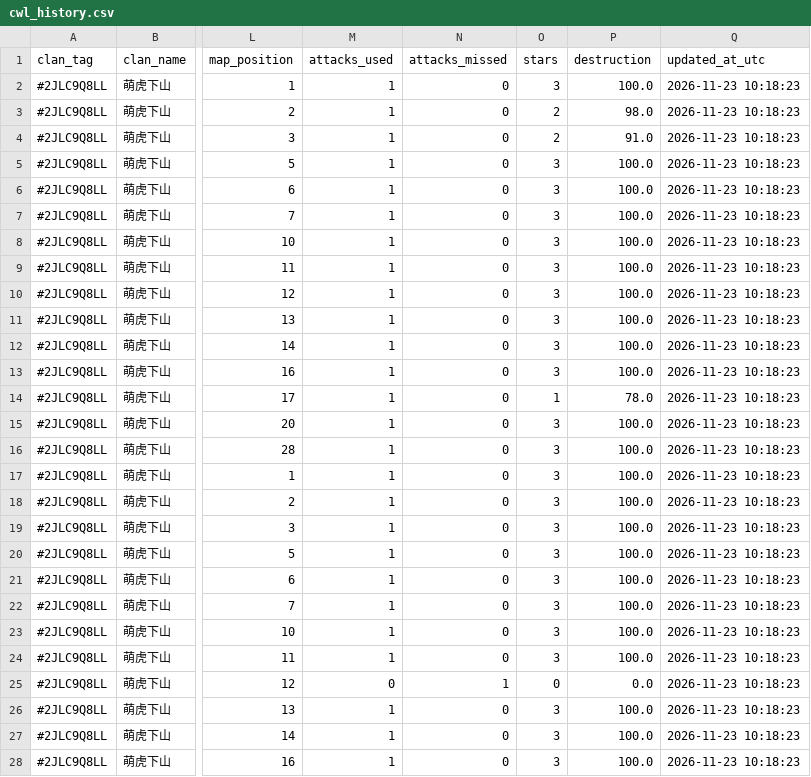
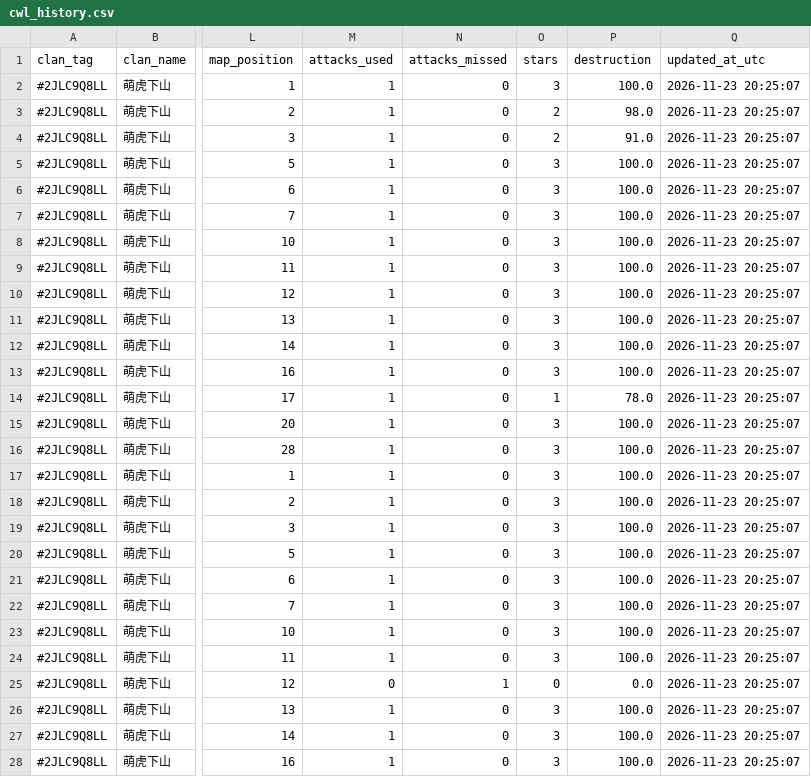
Before and after one commit to Crystal609/coc-war-tracker, a CSV file: cwl_history.csv, drawn as a sheet; only a part is shown, gaps mark what is left out; the diff covers the shown part only; the diff names each change by its address in the sheet, - before the commit and + after, or states it on an @@ line.

```diff
--- a/cwl_history.csv
+++ b/cwl_history.csv
-Q2:Q28 (updated_at_utc): 2026-11-23 10:18:23
+Q2:Q28 (updated_at_utc): 2026-11-23 20:25:07
```
Also changed, not shown: 78 edited cells elsewhere in this file.
